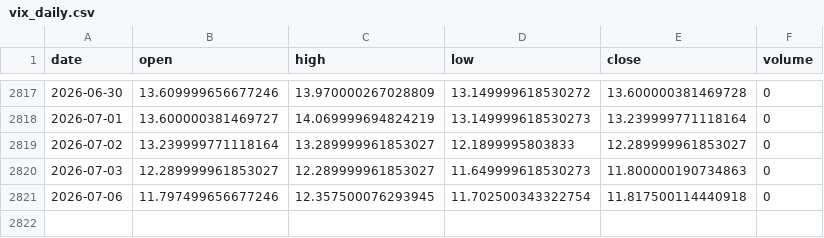
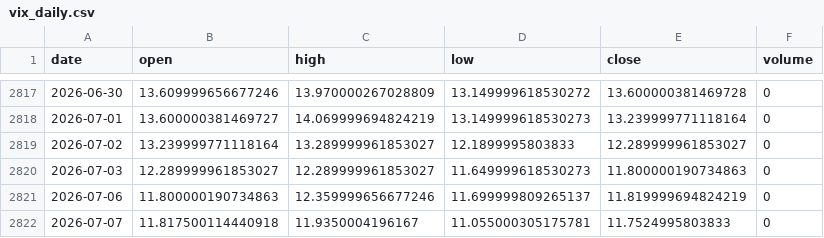
Before and after one commit to pravindev666/David-V2, a CSV file: data/vix_daily.csv, drawn as a sheet; only a part is shown, gaps mark what is left out.

Commit message:
Auto-sync: Market data update 2026-07-07 06:37

```diff
--- a/data/vix_daily.csv
+++ b/data/vix_daily.csv
@@ -2820,2 +2820,3 @@ date,open,high,low,close,volume
 2026-07-03,12.289999961853027,12.289999961853027,11.649999618530273,11.800000190734863,0
-2026-07-06,11.797499656677246,12.357500076293945,11.702500343322754,11.817500114440918,0
+2026-07-06,11.800000190734863,12.359999656677246,11.699999809265137,11.819999694824219,0
+2026-07-07,11.817500114440918,11.9350004196167,11.055000305175781,11.7524995803833,0
```
Also changed, not shown: data/nifty_daily.csv.
